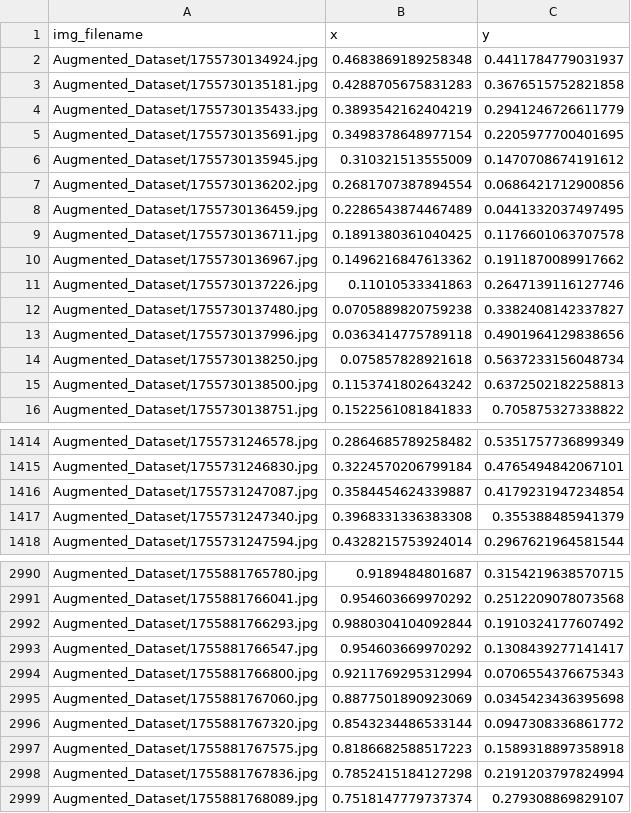
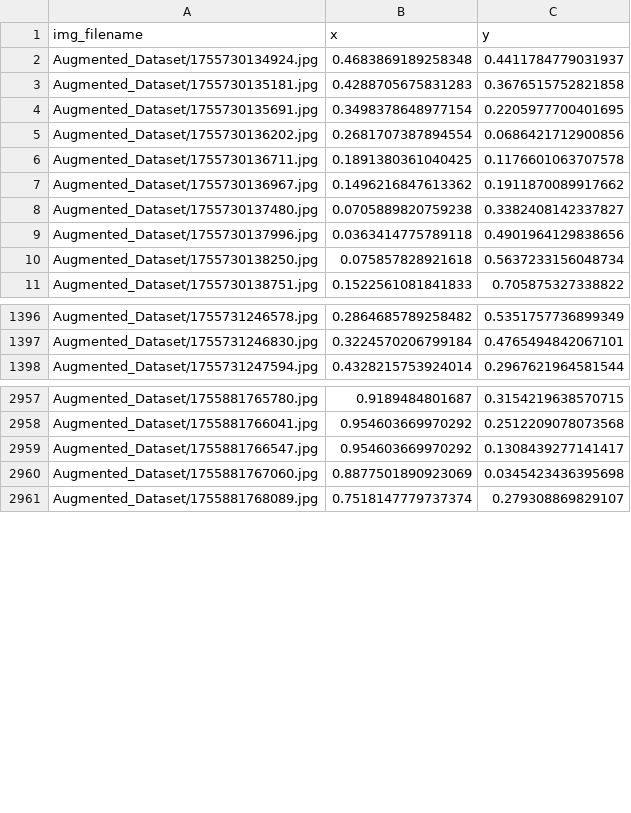
Before and after one commit to eliottvalette/Eye-Tracker, a CSV file: augmented_dataset.csv, drawn as a sheet; only a part is shown, gaps mark what is left out; the diff covers the shown part only.

```diff
--- a/augmented_dataset.csv
+++ b/augmented_dataset.csv
@@ -3,10 +3,6 @@ Augmented_Dataset/1755730134924.jpg,0.4683869189258348,0.4411784779031937
 Augmented_Dataset/1755730135181.jpg,0.4288705675831283,0.3676515752821858
-Augmented_Dataset/1755730135433.jpg,0.3893542162404219,0.2941246726611779
 Augmented_Dataset/1755730135691.jpg,0.3498378648977154,0.2205977700401695
-Augmented_Dataset/1755730135945.jpg,0.310321513555009,0.1470708674191612
 Augmented_Dataset/1755730136202.jpg,0.2681707387894554,0.0686421712900856
-Augmented_Dataset/1755730136459.jpg,0.2286543874467489,0.0441332037497495
 Augmented_Dataset/1755730136711.jpg,0.1891380361040425,0.1176601063707578
 Augmented_Dataset/1755730136967.jpg,0.1496216847613362,0.1911870089917662
-Augmented_Dataset/1755730137226.jpg,0.11010533341863,0.2647139116127746
 Augmented_Dataset/1755730137480.jpg,0.0705889820759238,0.3382408142337827
@@ -14,3 +10,2 @@ Augmented_Dataset/1755730137996.jpg,0.0363414775789118,0.4901964129838656
 Augmented_Dataset/1755730138250.jpg,0.075857828921618,0.5637233156048734
-Augmented_Dataset/1755730138500.jpg,0.1153741802643242,0.6372502182258813
 Augmented_Dataset/1755730138751.jpg,0.1522561081841833,0.705875327338822
@@ -1415,4 +1397,2 @@ Augmented_Dataset/1755731246578.jpg,0.2864685789258482,0.5351757736899349
 Augmented_Dataset/1755731246830.jpg,0.3224570206799184,0.4765494842067101
-Augmented_Dataset/1755731247087.jpg,0.3584454624339887,0.4179231947234854
-Augmented_Dataset/1755731247340.jpg,0.3968331336383308,0.355388485941379
 Augmented_Dataset/1755731247594.jpg,0.4328215753924014,0.2967621964581544
@@ -2991,9 +2958,4 @@ Augmented_Dataset/1755881765780.jpg,0.9189484801687,0.3154219638570715
 Augmented_Dataset/1755881766041.jpg,0.954603669970292,0.2512209078073568
-Augmented_Dataset/1755881766293.jpg,0.9880304104092844,0.1910324177607492
 Augmented_Dataset/1755881766547.jpg,0.954603669970292,0.1308439277141417
-Augmented_Dataset/1755881766800.jpg,0.9211769295312994,0.0706554376675343
 Augmented_Dataset/1755881767060.jpg,0.8877501890923069,0.0345423436395698
-Augmented_Dataset/1755881767320.jpg,0.8543234486533144,0.0947308336861772
-Augmented_Dataset/1755881767575.jpg,0.8186682588517223,0.1589318897358918
-Augmented_Dataset/1755881767836.jpg,0.7852415184127298,0.2191203797824994
 Augmented_Dataset/1755881768089.jpg,0.7518147779737374,0.279308869829107
```
Also changed, not shown: 51 removed rows elsewhere in this file, dataset.csv, 6 other files.
